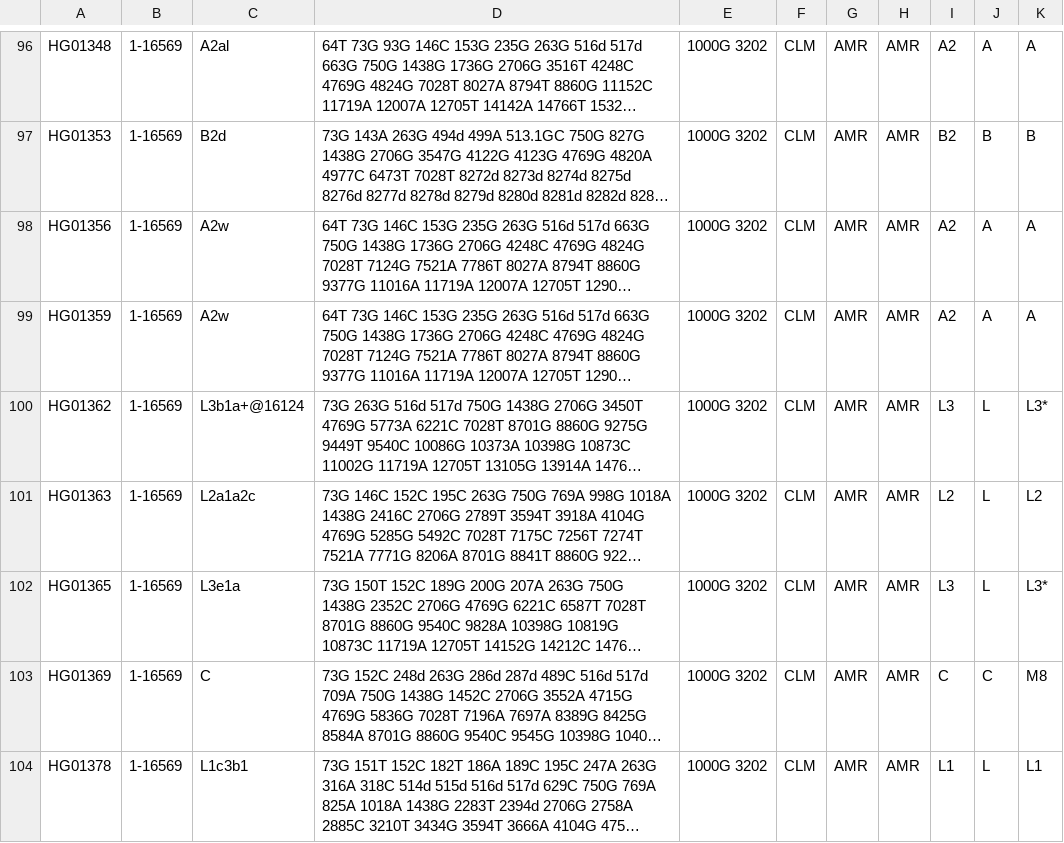
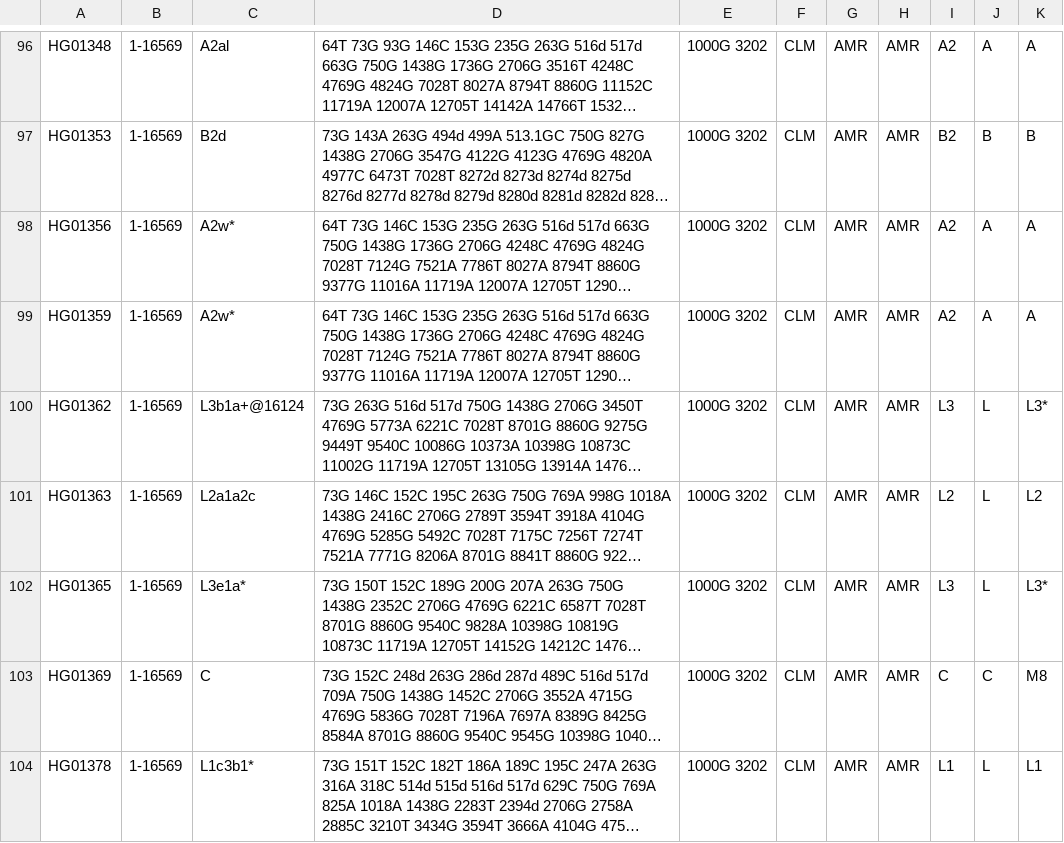
Before and after one commit to haansi/mito-array, a CSV file: reference/output/ref_AMR.csv, drawn as a sheet; only a part is shown, gaps mark what is left out; long unchanged cells end in …; the diff covers the shown part only; the diff names each change by its address in the sheet, - before the commit and + after, or states it on an @@ line.

```diff
--- a/reference/output/ref_AMR.csv
+++ b/reference/output/ref_AMR.csv
-C98:C99: A2w
+C98:C99: A2w*
-C102: L3e1a
+C102: L3e1a*
-C104: L1c3b1
+C104: L1c3b1*
```
Also changed, not shown: 33 edited cells elsewhere in this file, reference/output/ref_AFR.csv, reference/output/ref_EAS.csv, 18 other files.
